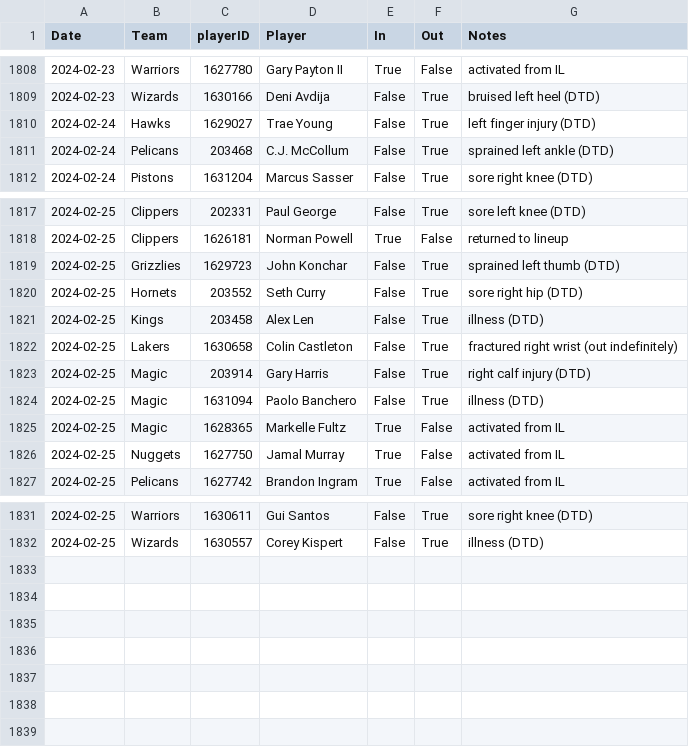
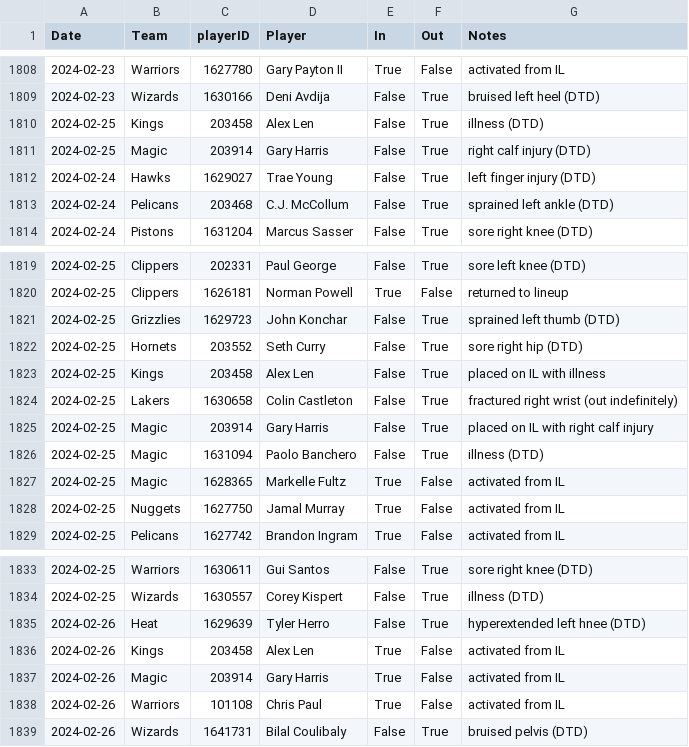
Before and after one commit to sravanpannala/csv, a CSV file: NBA_prosptran_injuries_2023.csv, drawn as a sheet; only a part is shown, gaps mark what is left out.

Commit message:
update csv adj rating and injury db

```diff
--- a/NBA_prosptran_injuries_2023.csv
+++ b/NBA_prosptran_injuries_2023.csv
@@ -1809,2 +1809,4 @@ Date,Team,playerID,Player,In,Out,Notes
 2024-02-23,Wizards,1630166,Deni Avdija,False,True,bruised left heel (DTD)
+2024-02-25,Kings,203458,Alex Len,False,True,illness (DTD)
+2024-02-25,Magic,203914,Gary Harris,False,True,right calf injury (DTD)
 2024-02-24,Hawks,1629027,Trae Young,False,True,left finger injury (DTD)
@@ -1820,5 +1822,5 @@ Date,Team,playerID,Player,In,Out,Notes
 2024-02-25,Hornets,203552,Seth Curry,False,True,sore right hip (DTD)
-2024-02-25,Kings,203458,Alex Len,False,True,illness (DTD)
+2024-02-25,Kings,203458,Alex Len,False,True,placed on IL with illness
 2024-02-25,Lakers,1630658,Colin Castleton,False,True,fractured right wrist (out indefinitely)
-2024-02-25,Magic,203914,Gary Harris,False,True,right calf injury (DTD)
+2024-02-25,Magic,203914,Gary Harris,False,True,placed on IL with right calf injury
 2024-02-25,Magic,1631094,Paolo Banchero,False,True,illness (DTD)
@@ -1832 +1834,6 @@ Date,Team,playerID,Player,In,Out,Notes
 2024-02-25,Wizards,1630557,Corey Kispert,False,True,illness (DTD)
+2024-02-26,Heat,1629639,Tyler Herro,False,True,hyperextended left hnee (DTD)
+2024-02-26,Kings,203458,Alex Len,True,False,activated from IL
+2024-02-26,Magic,203914,Gary Harris,True,False,activated from IL
+2024-02-26,Warriors,101108,Chris Paul,True,False,activated from IL
+2024-02-26,Wizards,1641731,Bilal Coulibaly,False,True,bruised pelvis (DTD)
```
Also changed, not shown: NBA_Adj_Ratings_2023_2024.csv.
